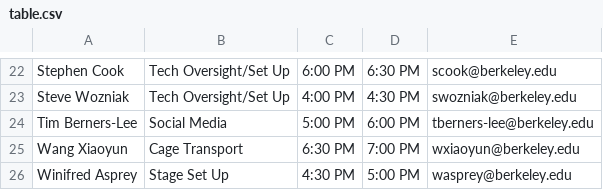
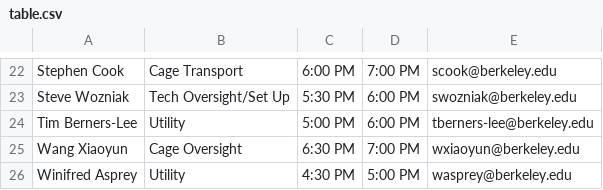
Before and after one commit to soham14/auto-elf, a CSV file: ELFs/Claude Shannon at the Berkeley Forum/table.csv, drawn as a sheet; only a part is shown, gaps mark what is left out; the diff covers the shown part only; the diff names each change by its address in the sheet, - before the commit and + after, or states it on an @@ line.

```diff
--- a/ELFs/Claude Shannon at the Berkeley Forum/table.csv
+++ b/ELFs/Claude Shannon at the Berkeley Forum/table.csv
-B22: Tech Oversight/Set Up
+B22: Cage Transport
-D22: 6:30 PM
+D22: 7:00 PM
-C23: 4:00 PM
+C23: 5:30 PM
-D23: 4:30 PM
+D23: 6:00 PM
-B24: Social Media
+B24: Utility
-B25: Cage Transport
+B25: Cage Oversight
-B26: Stage Set Up
+B26: Utility
```
Also changed, not shown: 32 edited cells elsewhere in this file, ELFs/Claude Shannon at the Berkeley Forum/ELF.csv, ELFs/John McCarthy at the Berkeley Forum/ELF.csv, 14 other files.
